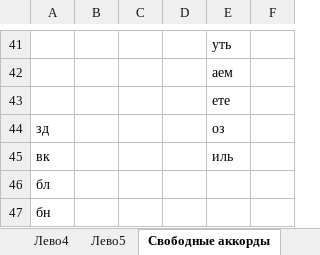
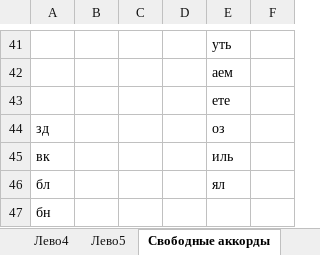
Before and after one commit to utyv/kolobok, an Excel workbook: ТаблицаАккордов.xlsx, sheet Свободные аккорды, drawn as a sheet; only a part is shown, gaps mark what is left out; values as stored, in another font and other column widths than the file's, no borders; the diff names each change by its address in the sheet, - before the commit and + after, or states it on an @@ line.

```diff
--- a/ТаблицаАккордов.xlsx (sheet Свободные аккорды)
+++ b/ТаблицаАккордов.xlsx (sheet Свободные аккорды)
-E46: (empty)
+E46: ял
```
Also changed, not shown: 3 other files.
